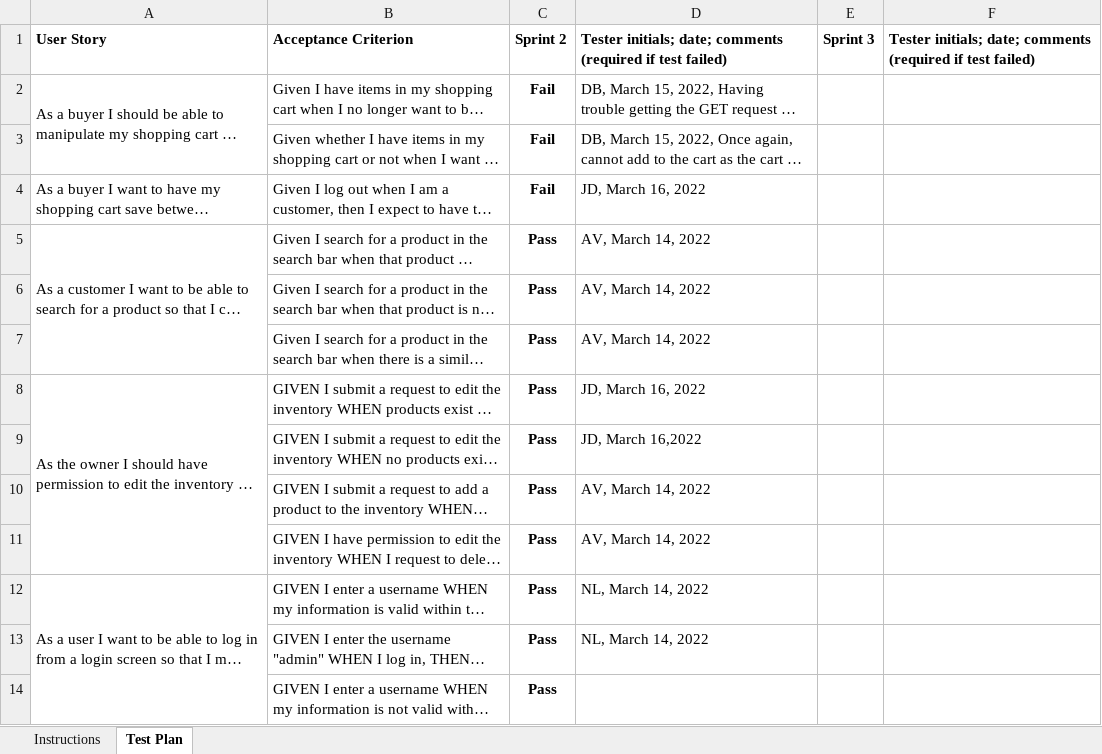
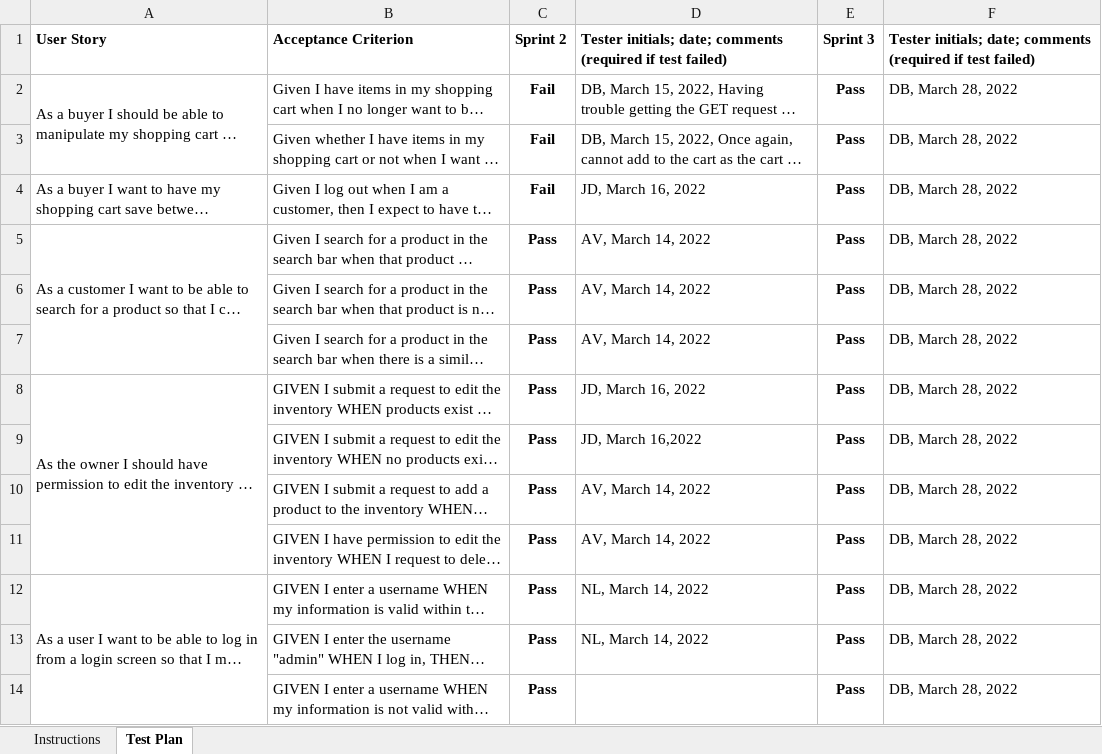
Before and after one commit to donburke7/Virtual_E-Store, an Excel workbook: etc/Acceptance Test Plan.xlsx, sheet Test Plan, drawn as a sheet; only a part is shown; long unchanged cells end in …; values as stored, in another font and other column widths than the file's, no borders; the diff covers the shown part only; the diff names each change by its address in the sheet, - before the commit and + after, or states it on an @@ line.

Commit message:
Donald Burke - Updated Acceptance Test Plan and tested all Sprint 3 User Stories.

```diff
--- a/etc/Acceptance Test Plan.xlsx (sheet Test Plan)
+++ b/etc/Acceptance Test Plan.xlsx (sheet Test Plan)
-E2:E14: (empty)
+E2:E14: Pass
-F2:F14: (empty)
+F2:F14: DB, March 28, 2022
```
Also changed, not shown: 6 added rows, 3 removed rows and 6 edited cells elsewhere in this sheet, 2 other files.
